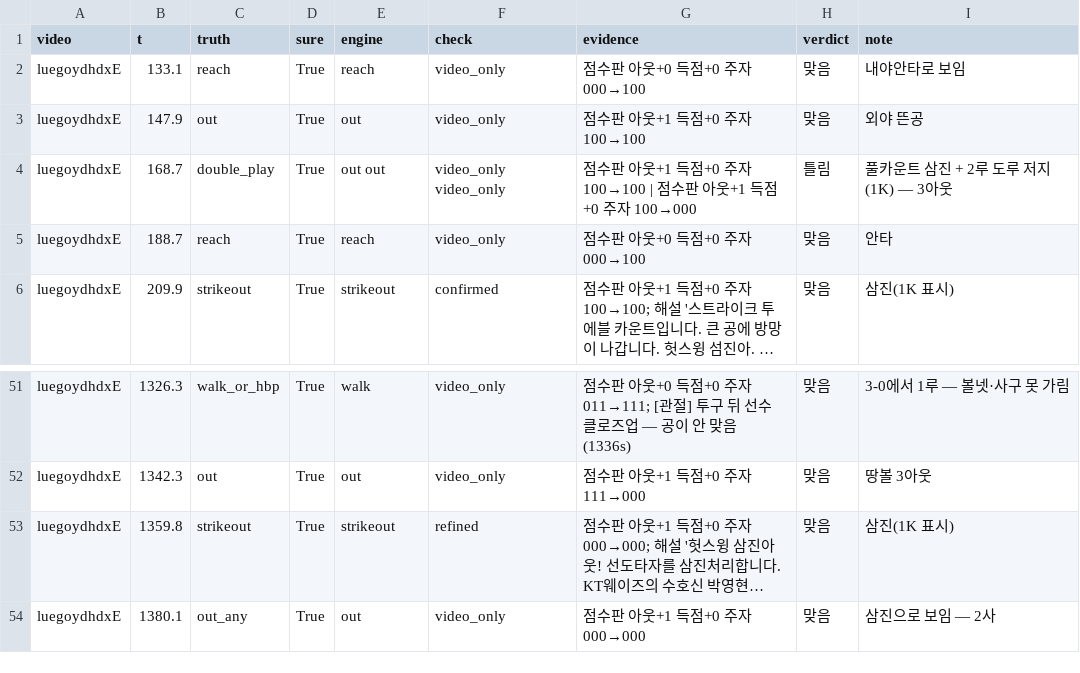
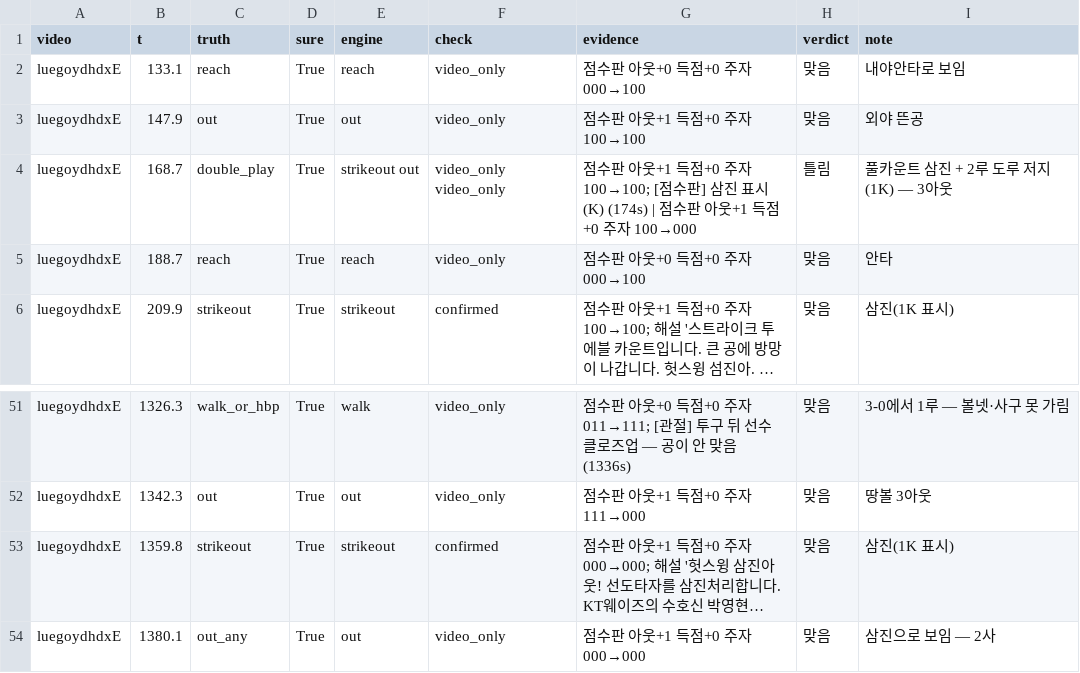
Before and after one commit to Inje-Capstone/capstone-AI, a CSV file: data/game_eval/ks1/plays.csv, drawn as a sheet; only a part is shown, gaps mark what is left out; long unchanged cells end in …; the diff names each change by its address in the sheet, - before the commit and + after, or states it on an @@ line.

```diff
--- a/data/game_eval/ks1/plays.csv
+++ b/data/game_eval/ks1/plays.csv
-E4 (engine): out out
+E4 (engine): strikeout out
-G4 (evidence): …+0 주자 100→100 | 점수판…
+G4 (evidence): …+0 주자 100→100; [점수판] 삼진 표시(K) (174s) | 점수판…
-F53 (check): refined
+F53 (check): confirmed
```
Also changed, not shown: data/game_eval/ks5/plays.csv, data/game_eval/po3/plays.csv, 31 other files.
